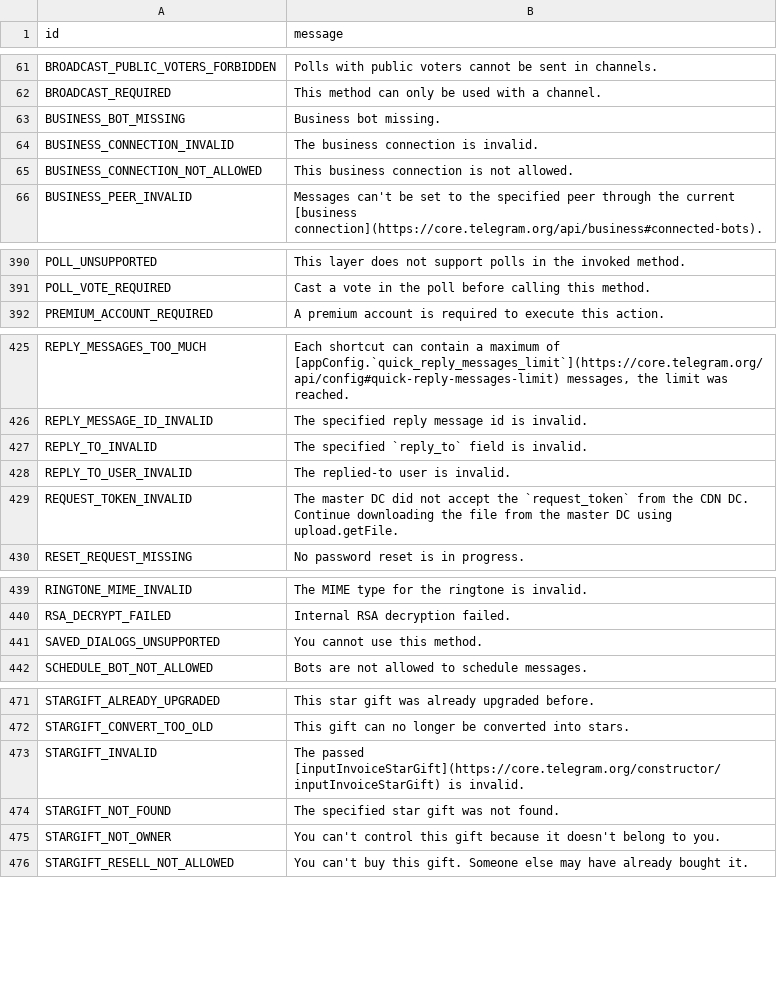
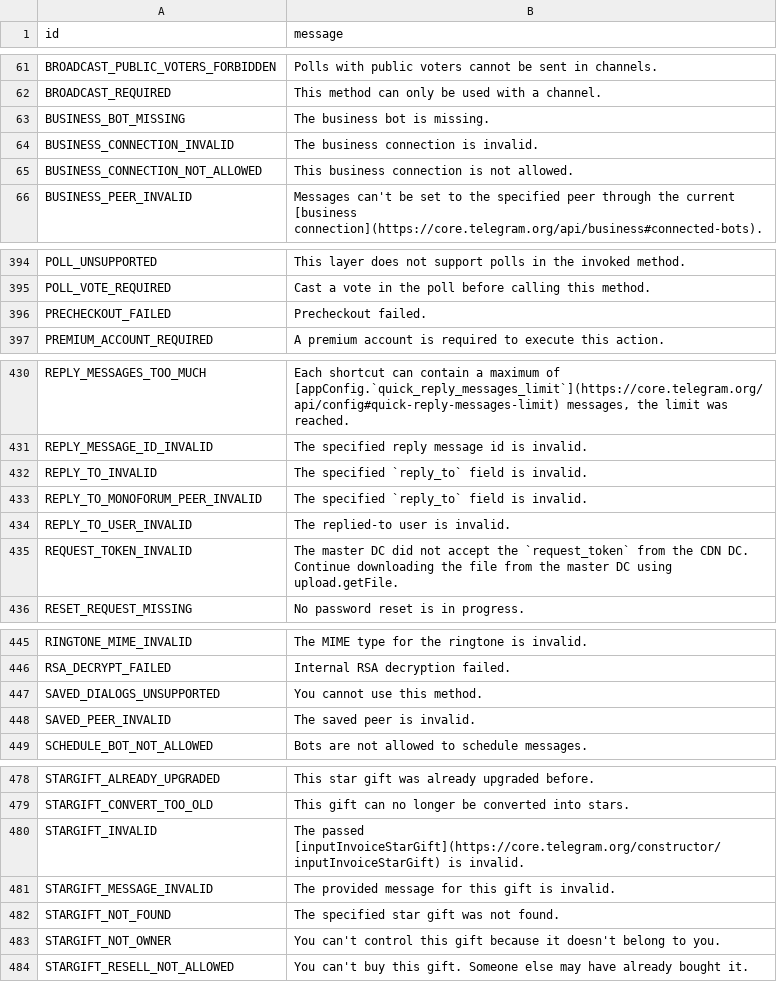
Before and after one commit to TEAM-DLK/DLKGram, a TSV file: compiler/errors/source/400_BAD_REQUEST.tsv, drawn as a sheet; only a part is shown, gaps mark what is left out; the diff covers the shown part only.

Commit message:
Add support for direct messages
A little update :)

```diff
--- a/compiler/errors/source/400_BAD_REQUEST.tsv
+++ b/compiler/errors/source/400_BAD_REQUEST.tsv
@@ -62,3 +62,3 @@ BROADCAST_PUBLIC_VOTERS_FORBIDDEN	Polls with public voters cannot be sent in cha
 BROADCAST_REQUIRED	This method can only be used with a channel.
-BUSINESS_BOT_MISSING	Business bot missing.
+BUSINESS_BOT_MISSING	The business bot is missing.
 BUSINESS_CONNECTION_INVALID	The business connection is invalid.
@@ -391,2 +395,3 @@ POLL_UNSUPPORTED	This layer does not support polls in the invoked method.
 POLL_VOTE_REQUIRED	Cast a vote in the poll before calling this method.
+PRECHECKOUT_FAILED	Precheckout failed.
 PREMIUM_ACCOUNT_REQUIRED	A premium account is required to execute this action.
@@ -427,2 +432,3 @@ REPLY_MESSAGE_ID_INVALID	The specified reply message id is invalid.
 REPLY_TO_INVALID	The specified `reply_to` field is invalid.
+REPLY_TO_MONOFORUM_PEER_INVALID	The specified `reply_to` field is invalid.
 REPLY_TO_USER_INVALID	The replied-to user is invalid.
@@ -441,2 +447,3 @@ RSA_DECRYPT_FAILED	Internal RSA decryption failed.
 SAVED_DIALOGS_UNSUPPORTED	You cannot use this method.
+SAVED_PEER_INVALID	The saved peer is invalid.
 SCHEDULE_BOT_NOT_ALLOWED	Bots are not allowed to schedule messages.
@@ -473,2 +480,3 @@ STARGIFT_CONVERT_TOO_OLD	This gift can no longer be converted into stars.
 STARGIFT_INVALID	The passed [inputInvoiceStarGift](https://core.telegram.org/constructor/inputInvoiceStarGift) is invalid.
+STARGIFT_MESSAGE_INVALID	The provided message for this gift is invalid.
 STARGIFT_NOT_FOUND	The specified star gift was not found.
```
Also changed, not shown: 7 added rows and 1 edited cell elsewhere in this file, compiler/errors/source/403_FORBIDDEN.tsv, 33 other files.
